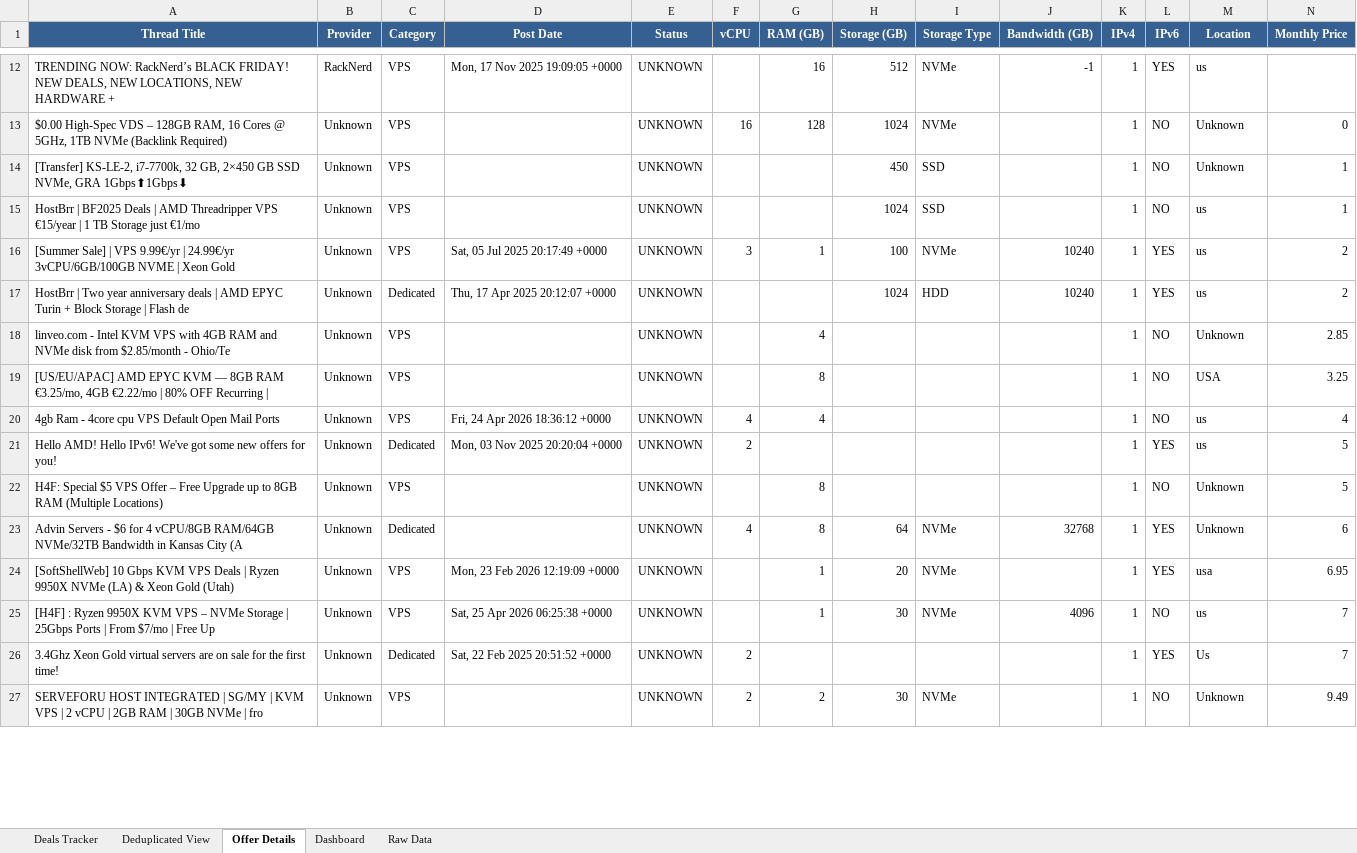
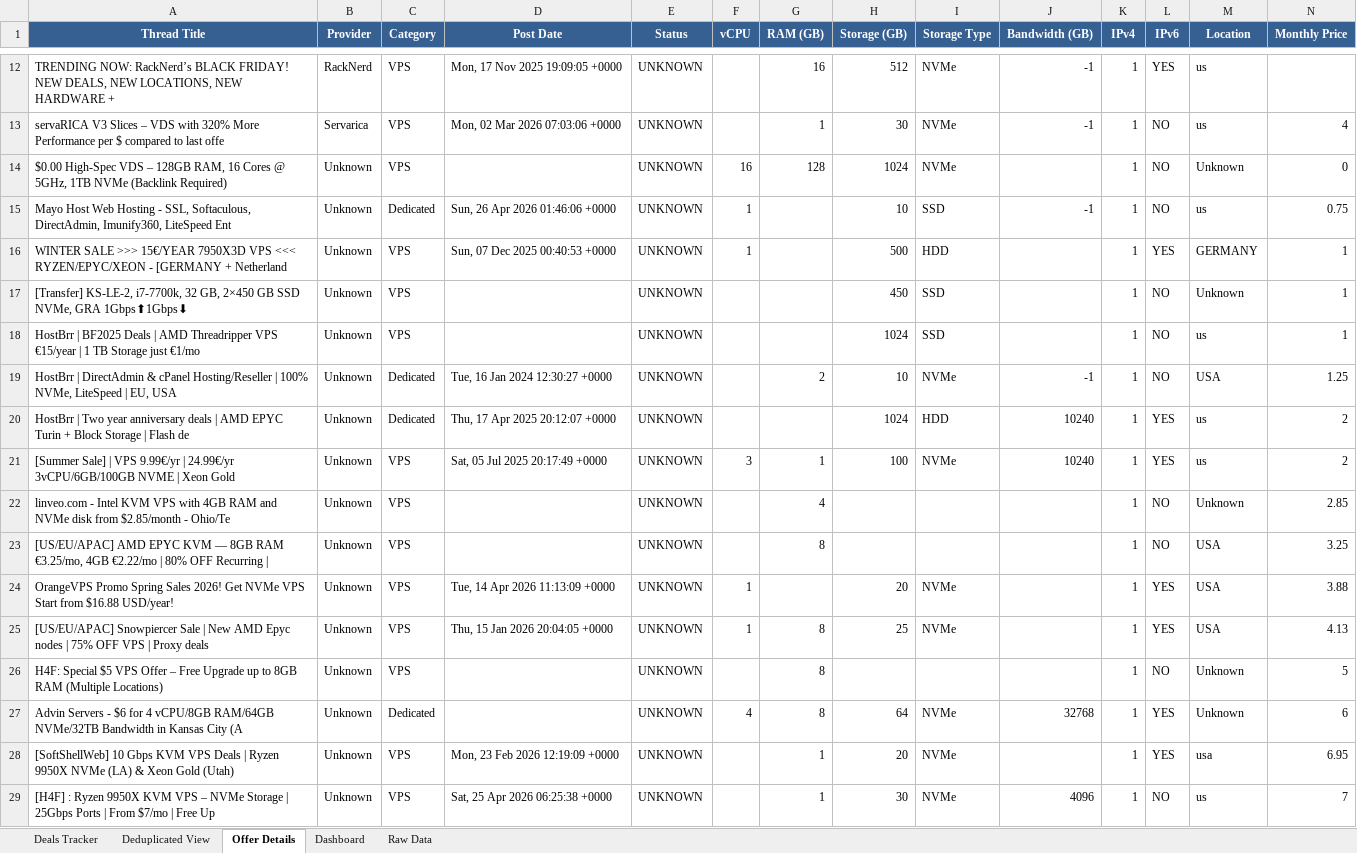
Before and after one commit to bojak83318/hosting-deals-tracker, an Excel workbook: output/Hosting-Deals-Tracker.xlsx, sheet Offer Details, drawn as a sheet; only a part is shown, gaps mark what is left out; the shorter side is filled out with more unchanged rows; values as stored, in another font and other column widths than the file's, no borders; removed rows and columns are numbered as before the commit, all else as after; rows hold the shown columns only; the diff covers the shown part only; the diff names each change by its address in the sheet, - before the commit and + after, or states it on an @@ line.

```diff
--- a/output/Hosting-Deals-Tracker.xlsx (sheet Offer Details)
+++ b/output/Hosting-Deals-Tracker.xlsx (sheet Offer Details)
+row 13: servaRICA V3 Slices – VDS with 320% More Performance per $ compared to last offe | Servarica | VPS | Mon, 02 Mar 2026 07:03:06 +0000 | UNKNOWN |  | 1 | 30 | NVMe | -1 | 1 | NO | us | 4
+row 15: Mayo Host Web Hosting - SSL, Softaculous, DirectAdmin, Imunify360, LiteSpeed Ent | Unknown | Dedicated | Sun, 26 Apr 2026 01:46:06 +0000 | UNKNOWN | 1 |  | 10 | SSD | -1 | 1 | NO | us | 0.75
+row 16: WINTER SALE >>> 15€/YEAR 7950X3D VPS <<< RYZEN/EPYC/XEON - [GERMANY + Netherland | Unknown | VPS | Sun, 07 Dec 2025 00:40:53 +0000 | UNKNOWN | 1 |  | 500 | HDD |  | 1 | YES | GERMANY | 1
+row 19: HostBrr | DirectAdmin & cPanel Hosting/Reseller | 100% NVMe, LiteSpeed | EU, USA | Unknown | Dedicated | Tue, 16 Jan 2024 12:30:27 +0000 | UNKNOWN |  | 2 | 10 | NVMe | -1 | 1 | NO | USA | 1.25
@@ row 17 moved to row 20: HostBrr | Two year anniversary deals | A… @@
-row 20: 4gb Ram - 4core cpu VPS Default Open Mail Ports | Unknown | VPS | Fri, 24 Apr 2026 18:36:12 +0000 | UNKNOWN | 4 | 4 |  |  |  | 1 | NO | us | 4
-row 21: Hello AMD! Hello IPv6! We've got some new offers for you! | Unknown | Dedicated | Mon, 03 Nov 2025 20:20:04 +0000 | UNKNOWN | 2 |  |  |  |  | 1 | YES | us | 5
+row 24: OrangeVPS Promo Spring Sales 2026! Get NVMe VPS Start from $16.88 USD/year! | Unknown | VPS | Tue, 14 Apr 2026 11:13:09 +0000 | UNKNOWN | 1 |  | 20 | NVMe |  | 1 | YES | USA | 3.88
+row 25: [US/EU/APAC] Snowpiercer Sale | New AMD Epyc nodes | 75% OFF VPS | Proxy deals | Unknown | VPS | Thu, 15 Jan 2026 20:04:05 +0000 | UNKNOWN | 1 | 8 | 25 | NVMe |  | 1 | YES | USA | 4.13
```
Also changed, not shown: 10 added rows, 14 removed rows, 1 moved row and 5 edited cells elsewhere in this sheet, sheet Raw Data, sheet Deals Tracker, sheet Deduplicated View, sheet Dashboard, 1 other file.
